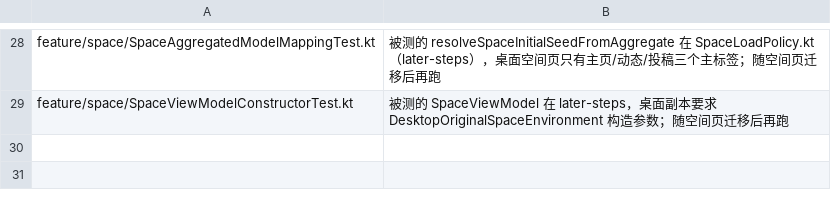
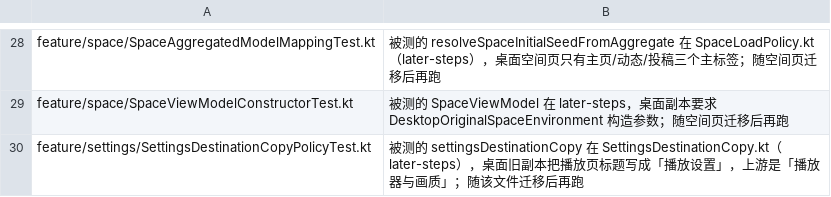
Before and after one commit to tonysuper666-creator/BiliPai-Windows, a TSV file: desktop/upstream-core/m4d/tests-not-run.tsv, drawn as a sheet; only a part is shown, gaps mark what is left out.

Commit message:
M4d：登记上游自身测试失败清单；SettingsDestinationCopyPolicyTest 随被测旧副本暂不跑

```diff
--- a/desktop/upstream-core/m4d/tests-not-run.tsv
+++ b/desktop/upstream-core/m4d/tests-not-run.tsv
@@ -29 +29,2 @@ feature/space/SpaceAggregatedModelMappingTest.kt	被测的 resolveSpaceInitialSe
 feature/space/SpaceViewModelConstructorTest.kt	被测的 SpaceViewModel 在 later-steps，桌面副本要求 DesktopOriginalSpaceEnvironment 构造参数；随空间页迁移后再跑
+feature/settings/SettingsDestinationCopyPolicyTest.kt	被测的 settingsDestinationCopy 在 SettingsDestinationCopy.kt（later-steps），桌面旧副本把播放页标题写成「播放设置」，上游是「播放器与画质」；随该文件迁移后再跑
```
Also changed, not shown: 1 other file.
